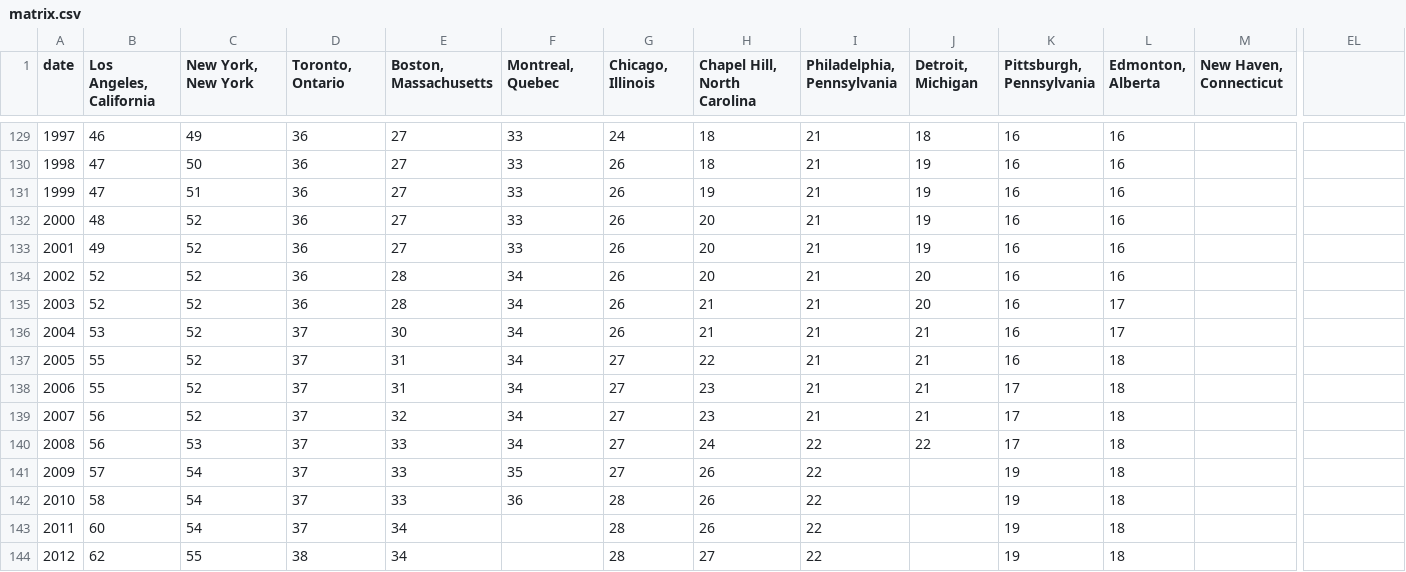
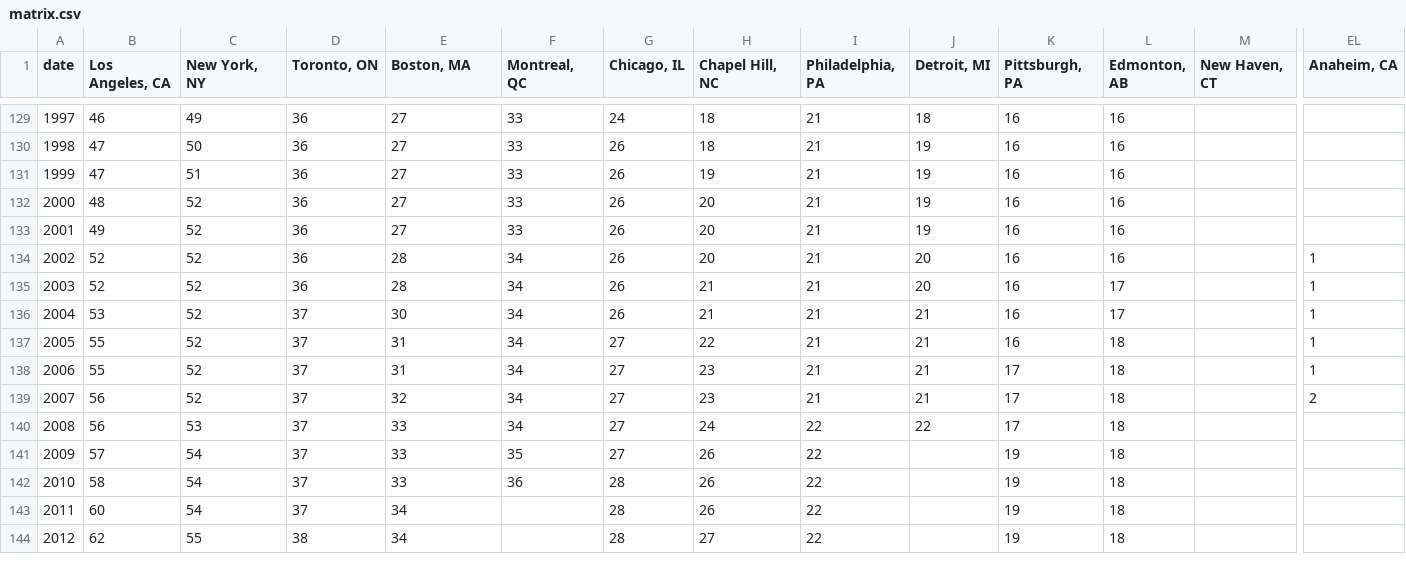
Before and after one commit to svickars/projects, a CSV file: titletowns/data/matrix.csv, drawn as a sheet; only a part is shown, gaps mark what is left out; the diff covers the shown part only; the diff names each change by its address in the sheet, - before the commit and + after, or states it on an @@ line.

Commit message:
Update data

```diff
--- a/titletowns/data/matrix.csv
+++ b/titletowns/data/matrix.csv
-B1: Los Angeles, California
+B1: Los Angeles, CA
-C1: New York, New York
+C1: New York, NY
-D1: Toronto, Ontario
+D1: Toronto, ON
-E1: Boston, Massachusetts
+E1: Boston, MA
-F1: Montreal, Quebec
+F1: Montreal, QC
-G1: Chicago, Illinois
+G1: Chicago, IL
-H1: Chapel Hill, North Carolina
+H1: Chapel Hill, NC
-I1: Philadelphia, Pennsylvania
+I1: Philadelphia, PA
-J1: Detroit, Michigan
+J1: Detroit, MI
-K1: Pittsburgh, Pennsylvania
+K1: Pittsburgh, PA
-L1: Edmonton, Alberta
+L1: Edmonton, AB
-M1: New Haven, Connecticut
+M1: New Haven, CT
-EL1: (empty)
+EL1: Anaheim, CA
-EL134:EL138 (Anaheim, CA): (empty)
+EL134:EL138 (Anaheim, CA): 1
-EL139 (Anaheim, CA): (empty)
+EL139 (Anaheim, CA): 2
```
Also changed, not shown: 127 edited cells elsewhere in this file, 2 other files.
